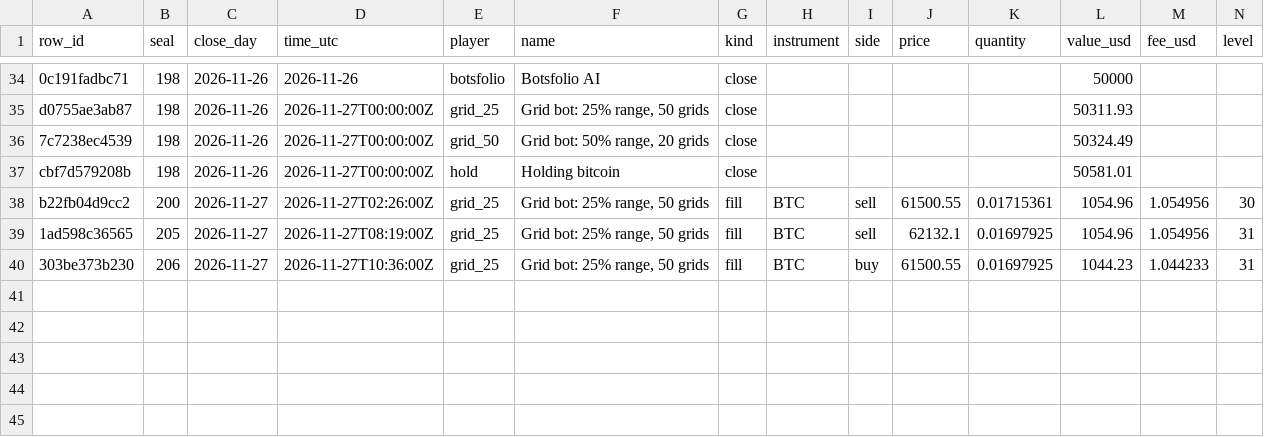
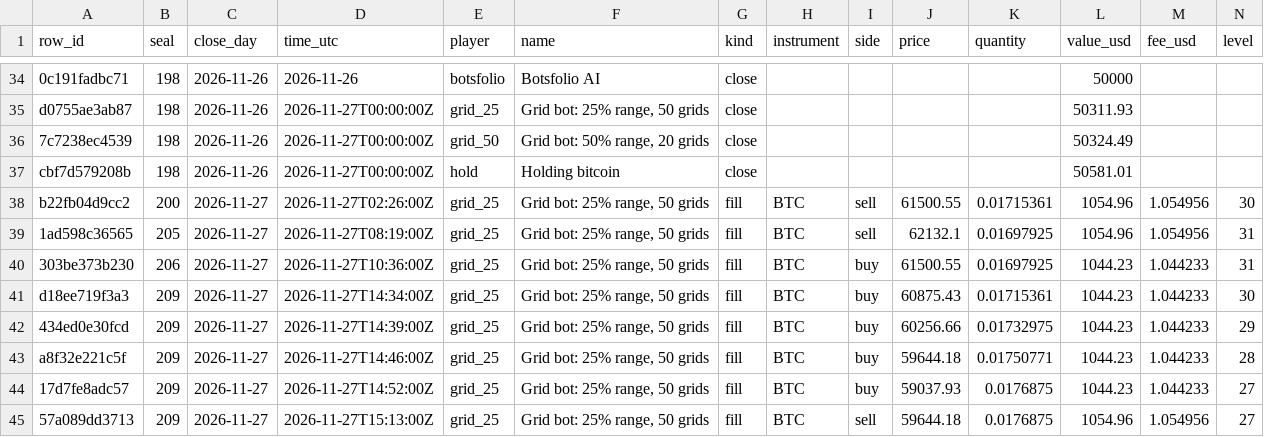
Before and after one commit to Botsfolio/trading-records, a CSV file: ai-vs-grid-bots/latest.csv, drawn as a sheet; only a part is shown, gaps mark what is left out; rows hold the shown columns only; the diff names each change by its address in the sheet, - before the commit and + after, or states it on an @@ line.

Commit message:
Seal 000209

```diff
--- a/ai-vs-grid-bots/latest.csv
+++ b/ai-vs-grid-bots/latest.csv
+row 41: d18ee719f3a3 | 209 | 2026-11-27 | 2026-11-27T14:34:00Z | grid_25 | Grid bot: 25% range, 50 grids | fill | BTC | buy | 60875.43 | 0.01715361 | 1044.23 | 1.044233 | 30
+row 42: 434ed0e30fcd | 209 | 2026-11-27 | 2026-11-27T14:39:00Z | grid_25 | Grid bot: 25% range, 50 grids | fill | BTC | buy | 60256.66 | 0.01732975 | 1044.23 | 1.044233 | 29
+row 43: a8f32e221c5f | 209 | 2026-11-27 | 2026-11-27T14:46:00Z | grid_25 | Grid bot: 25% range, 50 grids | fill | BTC | buy | 59644.18 | 0.01750771 | 1044.23 | 1.044233 | 28
+row 44: 17d7fe8adc57 | 209 | 2026-11-27 | 2026-11-27T14:52:00Z | grid_25 | Grid bot: 25% range, 50 grids | fill | BTC | buy | 59037.93 | 0.0176875 | 1044.23 | 1.044233 | 27
+row 45: 57a089dd3713 | 209 | 2026-11-27 | 2026-11-27T15:13:00Z | grid_25 | Grid bot: 25% range, 50 grids | fill | BTC | sell | 59644.18 | 0.0176875 | 1054.96 | 1.054956 | 27
```
Also changed, not shown: 5 other files.
